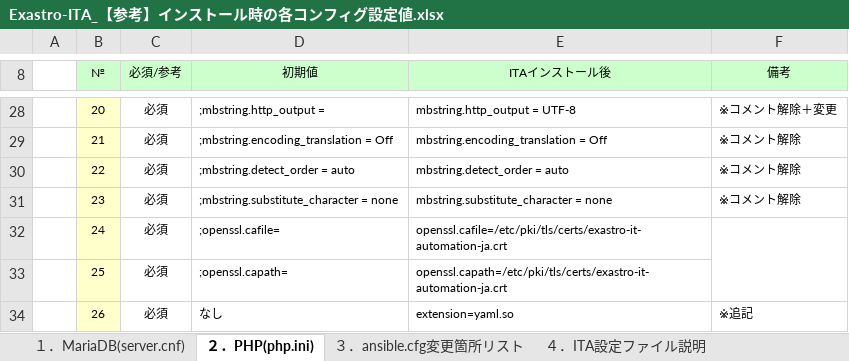
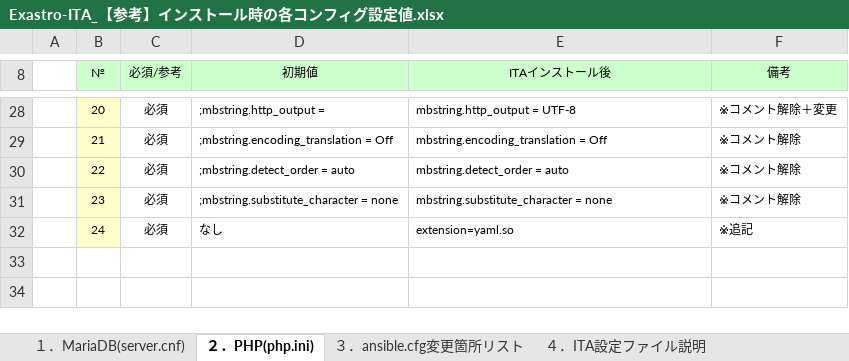
Before and after one commit to exastro-suite/it-automation-docs, an Excel workbook: asset/Documents_ja/Exastro-ITA_【参考】インストール時の各コンフィグ設定値.xlsx, sheet ２．PHP(php.ini), drawn as a sheet; only a part is shown, gaps mark what is left out; values as stored, in another font and other column widths than the file's, no borders; the diff names each change by its address in the sheet, - before the commit and + after, or states it on an @@ line.

Commit message:
2020/07/16 16:07:04

```diff
--- a/asset/Documents_ja/Exastro-ITA_【参考】インストール時の各コンフィグ設定値.xlsx (sheet ２．PHP(php.ini))
+++ b/asset/Documents_ja/Exastro-ITA_【参考】インストール時の各コンフィグ設定値.xlsx (sheet ２．PHP(php.ini))
-D32 (初期値): ;openssl.cafile=
+D32 (初期値): なし
-E32 (ITAインストール後): openssl.cafile=/etc/pki/tls/certs/exastro-it-automation-ja.crt
+E32 (ITAインストール後): extension=yaml.so
-F32 (備考): (empty)
+F32 (備考): ※追記
-F32:F33 merged
-row 33:  | 25 | 必須 | ;openssl.capath= | openssl.capath=/etc/pki/tls/certs/exastro-it-automation-ja.crt
-row 34:  | 26 | 必須 | なし | extension=yaml.so | ※追記
```
Also changed, not shown: sheet ３．ansible.cfg変更箇所リスト, sheet ４．ITA設定ファイル説明.
